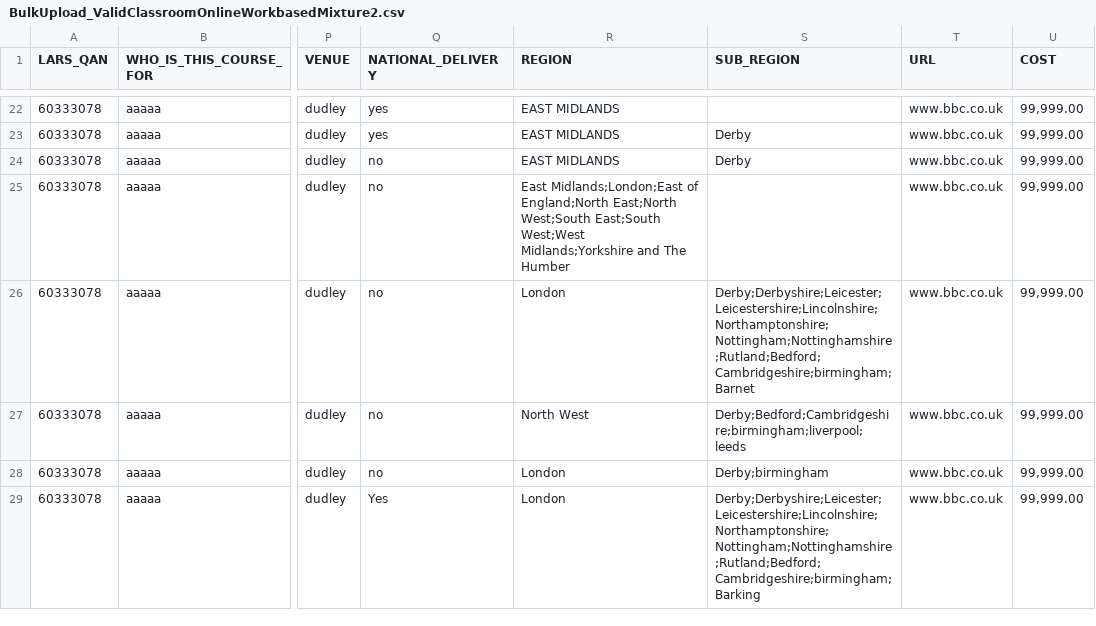
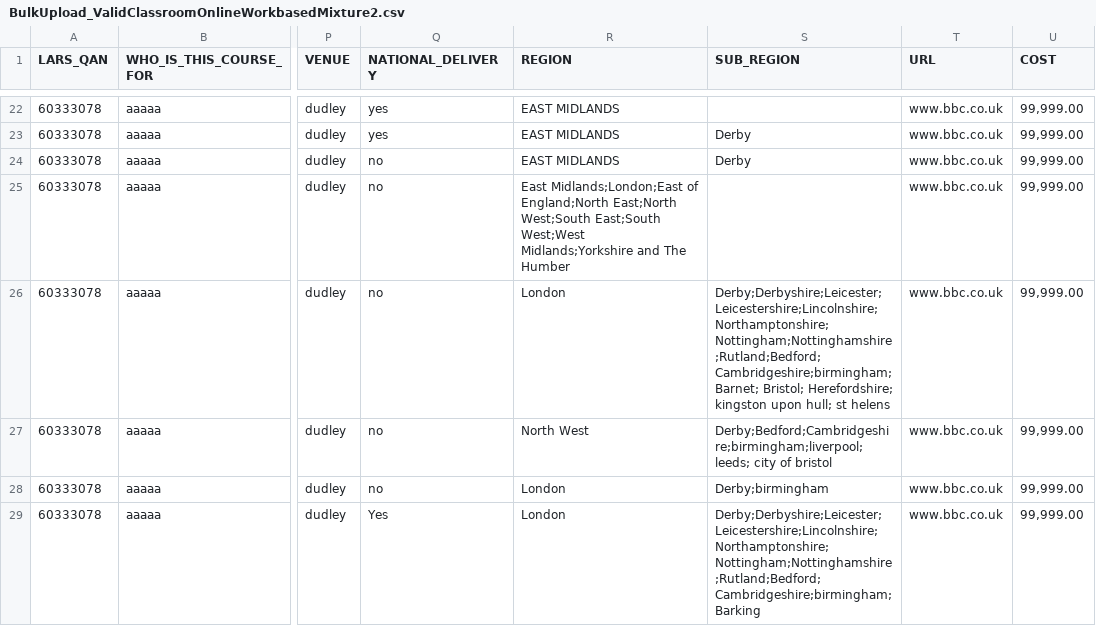
Before and after one commit to SkillsFundingAgency/dfc-providerportal-automatedtests, a CSV file: src/UITesting.ProviderPortal/Test Data/BulkUpload_ValidClassroomOnlineWorkbasedMixture2.csv, drawn as a sheet; only a part is shown, gaps mark what is left out; the diff names each change by its address in the sheet, - before the commit and + after, or states it on an @@ line.

Commit message:
update test data

```diff
--- a/src/UITesting.ProviderPortal/Test Data/BulkUpload_ValidClassroomOnlineWorkbasedMixture2.csv
+++ b/src/UITesting.ProviderPortal/Test Data/BulkUpload_ValidClassroomOnlineWorkbasedMixture2.csv
-S26 (SUB_REGION): Derby;Derbyshire;Leicester;Leicestershire;Lincolnshire;Northamptonshire;Nottingham;Nottinghamshire;Rutland;Bedford;Cambridgeshire;birmingham; Barnet
+S26 (SUB_REGION): Derby;Derbyshire;Leicester;Leicestershire;Lincolnshire;Northamptonshire;Nottingham;Nottinghamshire;Rutland;Bedford;Cambridgeshire;birmingham; Barnet; Bristol; Herefordshire; kingston upon hull; st helens
-S27 (SUB_REGION): Derby;Bedford;Cambridgeshire;birmingham;liverpool;leeds
+S27 (SUB_REGION): Derby;Bedford;Cambridgeshire;birmingham;liverpool;leeds; city of bristol
```
Also changed, not shown: src/UITesting.ProviderPortal/Test Data/BulkUpload_ValidMultiple.csv, src/UITesting.ProviderPortal/Test Data/BulkUpload_dayblockrelease.csv, 15 other files.
